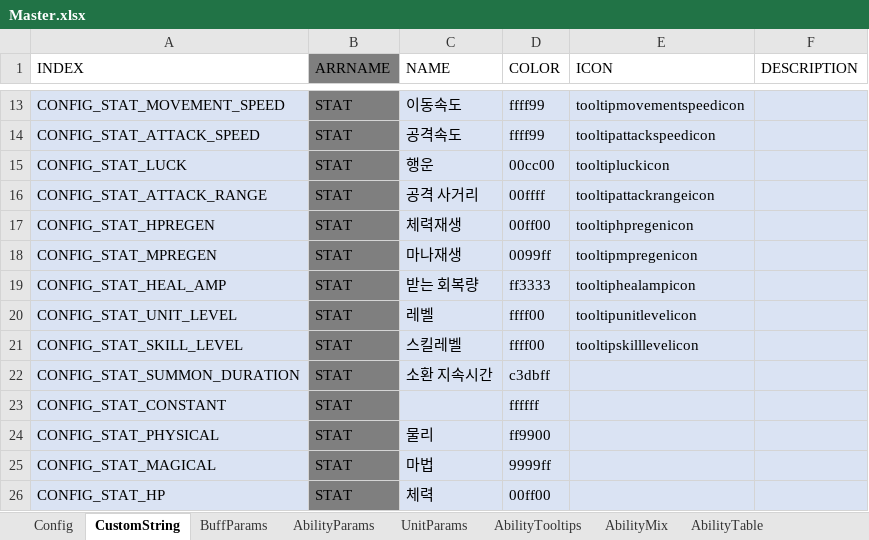
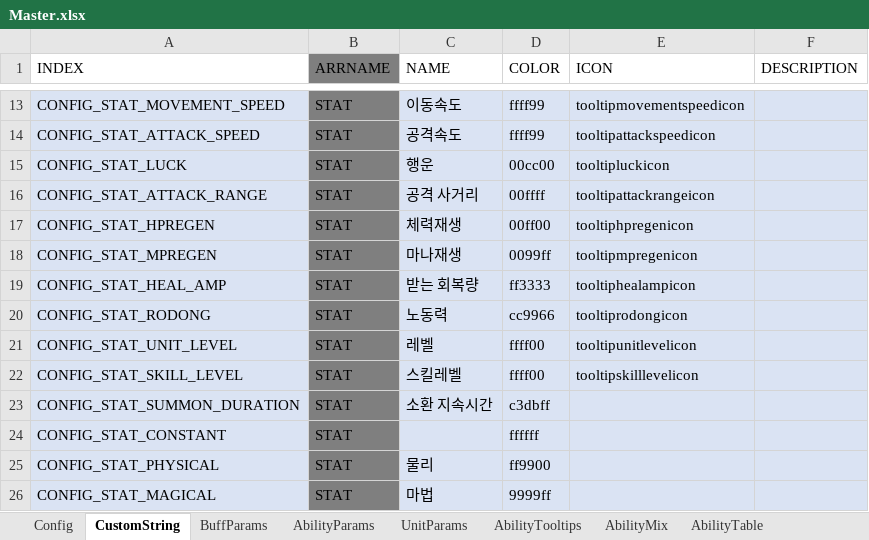
Before and after one commit to TheSandfox/SandfoxArchive, an Excel workbook: src/json/w3x/SkillArchive/Master.xlsx, sheet CustomString, drawn as a sheet; only a part is shown, gaps mark what is left out; the shorter side is filled out with more unchanged rows; values as stored, in another font and other column widths than the file's, no borders; the diff names each change by its address in the sheet, - before the commit and + after, or states it on an @@ line.

```diff
--- a/src/json/w3x/SkillArchive/Master.xlsx (sheet CustomString)
+++ b/src/json/w3x/SkillArchive/Master.xlsx (sheet CustomString)
+row 20: CONFIG_STAT_RODONG | STAT | 노동력 | cc9966 | tooltiprodongicon
```
Also changed, not shown: sheet Config, 3 other files.
